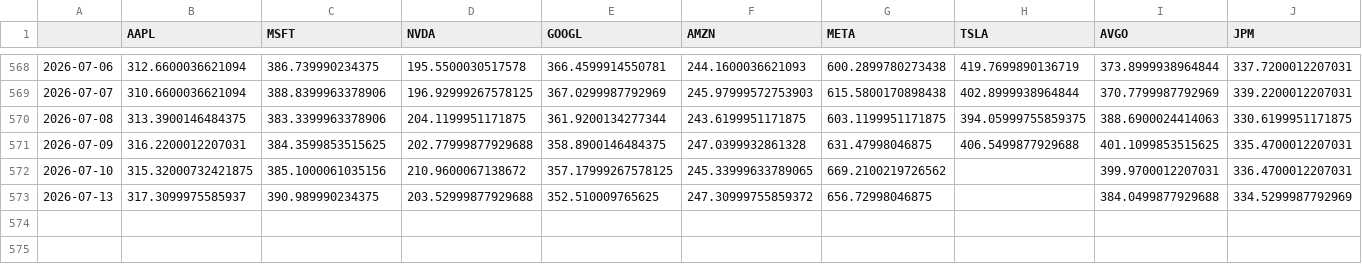
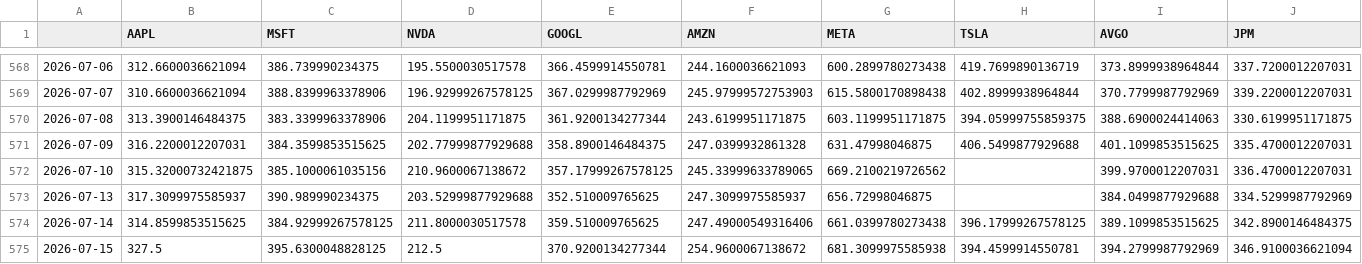
Before and after one commit to OzarkCrypto/global-screener, a CSV file: data/us_daily.csv, drawn as a sheet; only a part is shown, gaps mark what is left out; rows hold the shown columns only; the diff names each change by its address in the sheet, - before the commit and + after, or states it on an @@ line.

```diff
--- a/data/us_daily.csv
+++ b/data/us_daily.csv
-F573 (AMZN): 247.30999755859372
+F573 (AMZN): 247.3099975585937
+row 574: 2026-07-14 | 314.8599853515625 | 384.92999267578125 | 211.8000030517578 | 359.510009765625 | 247.49000549316406 | 661.0399780273438 | 396.17999267578125 | 389.1099853515625 | 342.8900146484375
+row 575: 2026-07-15 | 327.5 | 395.6300048828125 | 212.5 | 370.9200134277344 | 254.9600067138672 | 681.3099975585938 | 394.4599914550781 | 394.2799987792969 | 346.9100036621094
```
Also changed, not shown: 1 other file.
